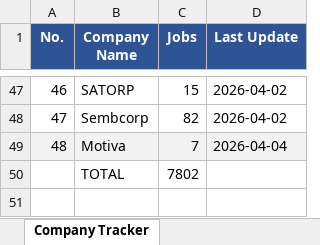
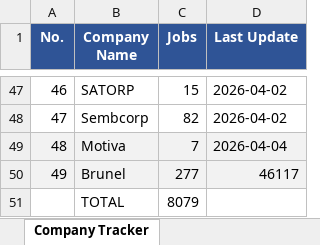
Before and after one commit to illeh69/KerjaAI-oil-gas-me, an Excel workbook: Company_Tracker.xlsx, sheet Company Tracker, drawn as a sheet; only a part is shown, gaps mark what is left out; values as stored, in another font and other column widths than the file's, no borders; charts and pictures not drawn; addresses are those after the commit; the diff names each change by its address in the sheet, - before the commit and + after, or states it on an @@ line.

```diff
--- a/Company_Tracker.xlsx (sheet Company Tracker)
+++ b/Company_Tracker.xlsx (sheet Company Tracker)
+row 50: 49 | Brunel | 277 | 46117
-C51 (Jobs): 7802
+C51 (Jobs): 8079
```
Also changed, not shown: 4 other files.
